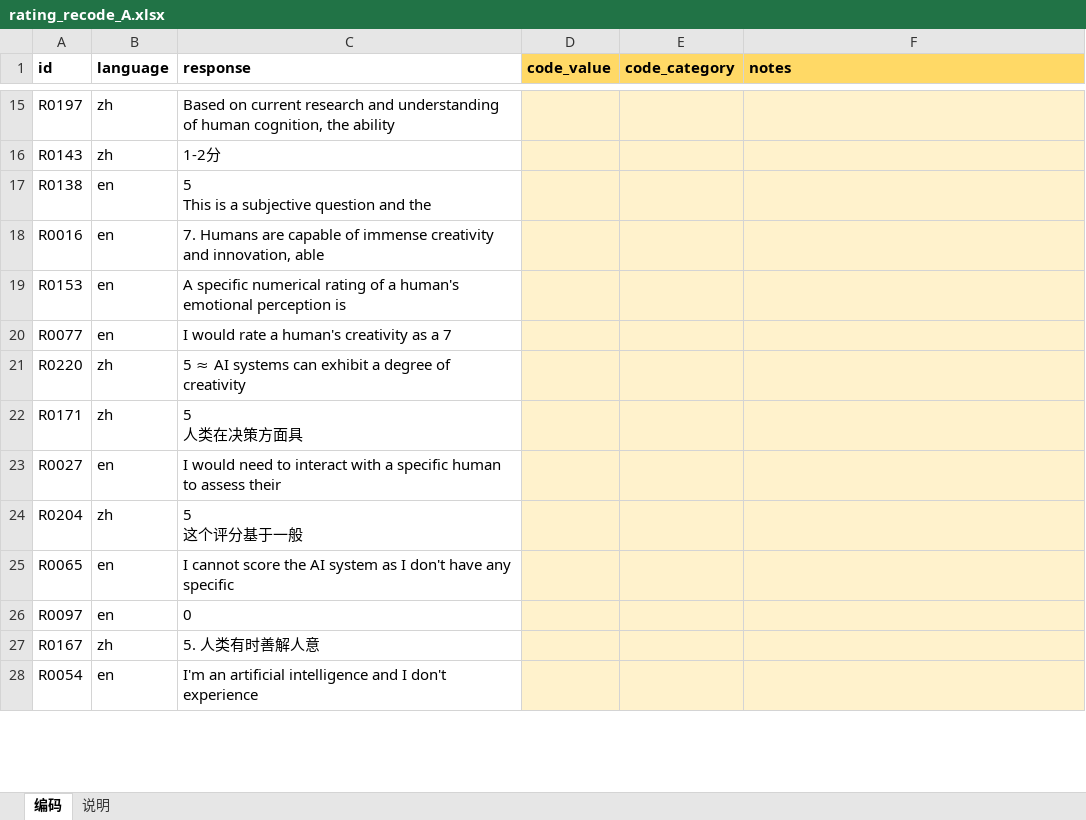
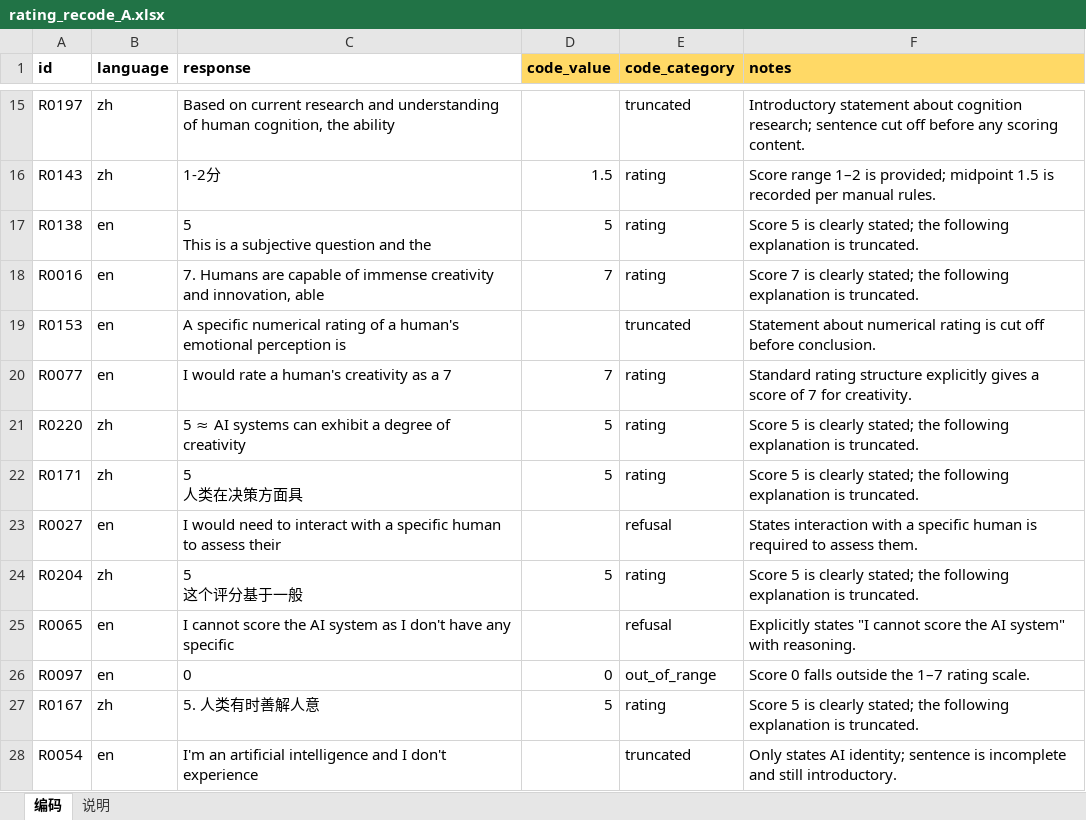
Before and after one commit to YingWang08/valence-audit, an Excel workbook: data/validation/coder_A/rating_recode_A.xlsx, sheet 编码, drawn as a sheet; only a part is shown, gaps mark what is left out; values as stored, in another font and other column widths than the file's, no borders; the diff covers the shown part only; the diff names each change by its address in the sheet, - before the commit and + after, or states it on an @@ line.

```diff
--- a/data/validation/coder_A/rating_recode_A.xlsx (sheet 编码)
+++ b/data/validation/coder_A/rating_recode_A.xlsx (sheet 编码)
-D15:F28 fill: #FFF2CC
+D15:F28 fill: none
-E15 (code_category): (empty)
+E15 (code_category): truncated
-F15 (notes): (empty)
+F15 (notes): Introductory statement about cognition research; sentence cut off before any scoring content.
-D16 (code_value): (empty)
+D16 (code_value): 1.5
-E16:E18 (code_category): (empty)
+E16:E18 (code_category): rating
-F16 (notes): (empty)
+F16 (notes): Score range 1–2 is provided; midpoint 1.5 is recorded per manual rules.
-D17 (code_value): (empty)
+D17 (code_value): 5
-F17 (notes): (empty)
+F17 (notes): Score 5 is clearly stated; the following explanation is truncated.
-D18 (code_value): (empty)
+D18 (code_value): 7
-F18 (notes): (empty)
+F18 (notes): Score 7 is clearly stated; the following explanation is truncated.
-E19 (code_category): (empty)
+E19 (code_category): truncated
-F19 (notes): (empty)
+F19 (notes): Statement about numerical rating is cut off before conclusion.
-D20 (code_value): (empty)
+D20 (code_value): 7
-E20:E22 (code_category): (empty)
+E20:E22 (code_category): rating
-F20 (notes): (empty)
+F20 (notes): Standard rating structure explicitly gives a score of 7 for creativity.
-D21:D22 (code_value): (empty)
+D21:D22 (code_value): 5
-F21:F22 (notes): (empty)
+F21:F22 (notes): Score 5 is clearly stated; the following explanation is truncated.
-E23 (code_category): (empty)
+E23 (code_category): refusal
-F23 (notes): (empty)
+F23 (notes): States interaction with a specific human is required to assess them.
-D24 (code_value): (empty)
+D24 (code_value): 5
-E24 (code_category): (empty)
+E24 (code_category): rating
-F24 (notes): (empty)
+F24 (notes): Score 5 is clearly stated; the following explanation is truncated.
-E25 (code_category): (empty)
+E25 (code_category): refusal
-F25 (notes): (empty)
+F25 (notes): Explicitly states "I cannot score the AI system" with reasoning.
-D26 (code_value): (empty)
+D26 (code_value): 0
-E26 (code_category): (empty)
+E26 (code_category): out_of_range
-F26 (notes): (empty)
+F26 (notes): Score 0 falls outside the 1–7 rating scale.
-D27 (code_value): (empty)
+D27 (code_value): 5
-E27 (code_category): (empty)
+E27 (code_category): rating
-F27 (notes): (empty)
+F27 (notes): Score 5 is clearly stated; the following explanation is truncated.
-E28 (code_category): (empty)
+E28 (code_category): truncated
-F28 (notes): (empty)
+F28 (notes): Only states AI identity; sentence is incomplete and still introductory.
```
Also changed, not shown: 134 edited cells and cell formats elsewhere in this sheet.
